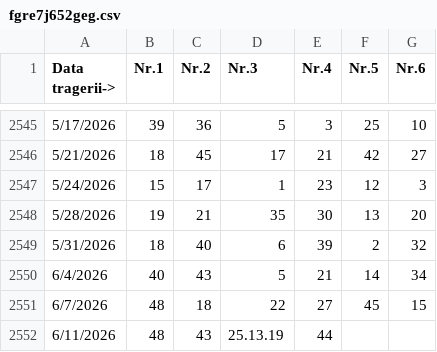
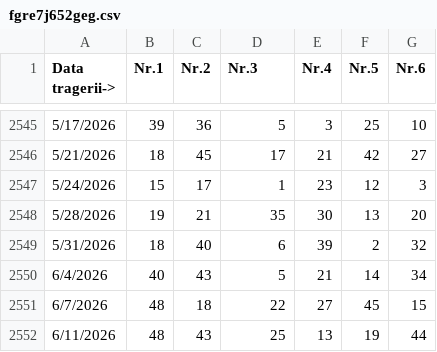
Before and after one commit to bogdan81d/5434gea546, a CSV file: fgre7j652geg.csv, drawn as a sheet; only a part is shown, gaps mark what is left out.

Commit message:
Update fgre7j652geg.csv

```diff
--- a/fgre7j652geg.csv
+++ b/fgre7j652geg.csv
@@ -2551,2 +2551,2 @@ Data tragerii->,Nr.1,Nr.2,Nr.3,Nr.4,Nr.5,Nr.6
 6/7/2026,48,18,22,27,45,15
-6/11/2026,48,43,25.13.19,44
+6/11/2026,48,43,25,13,19,44
```
